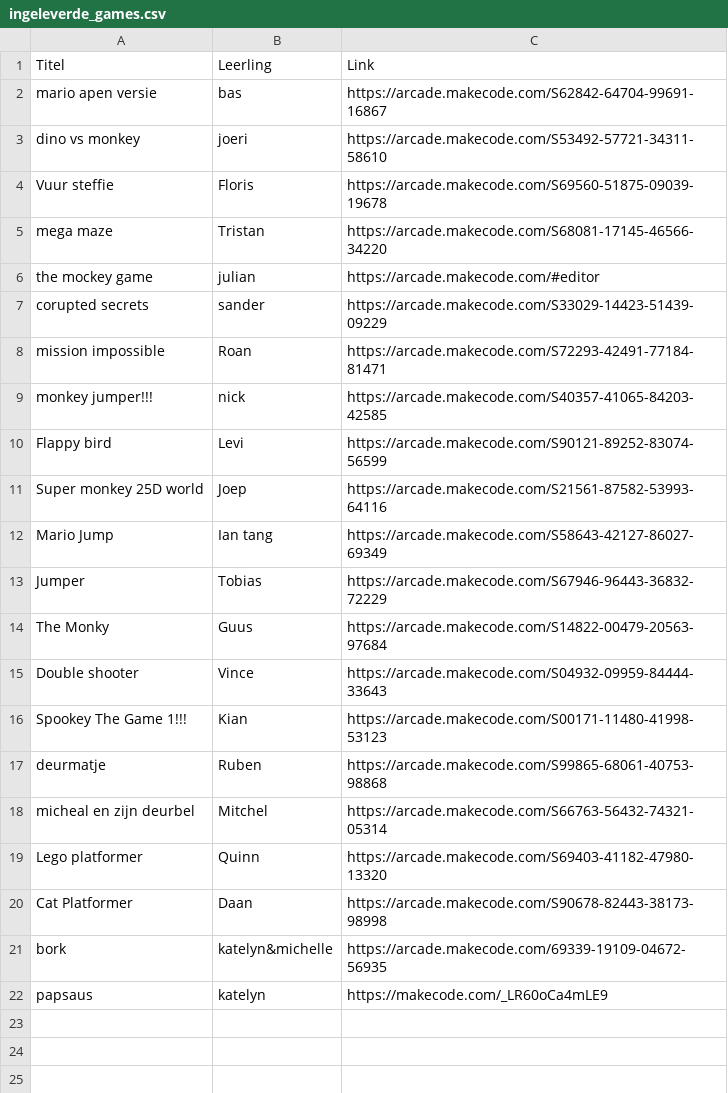
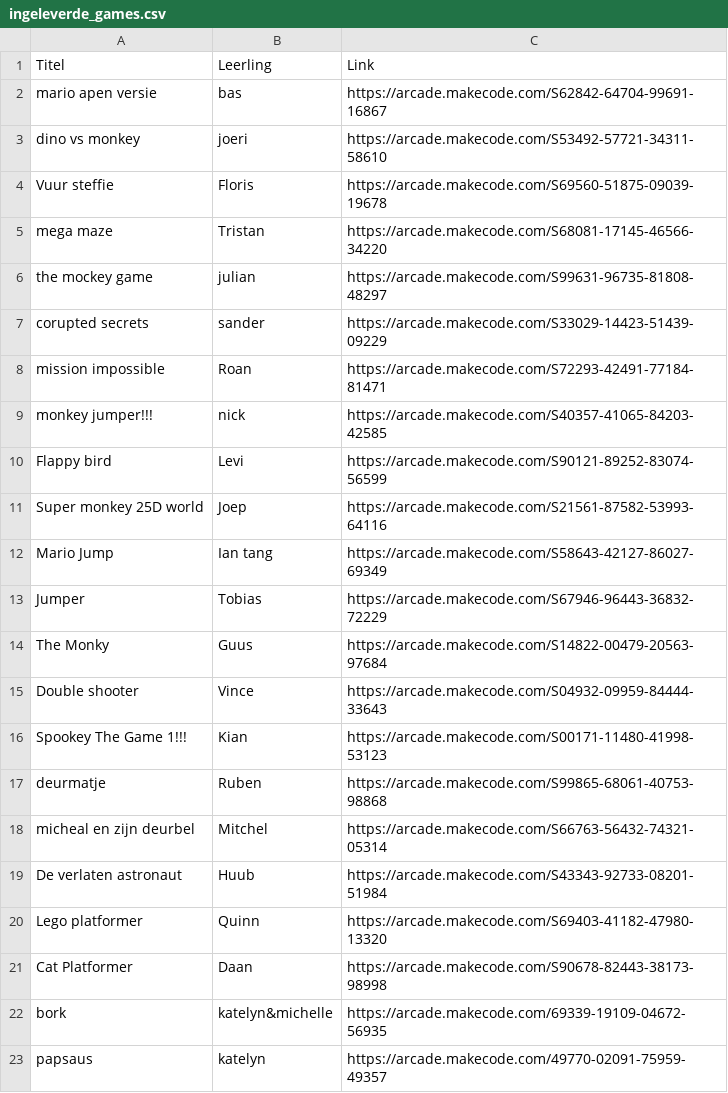
Before and after one commit to MartijnVanMourik/junior-dev-portal, a CSV file: datasources/ingeleverde_games.csv, drawn as a sheet; addresses are those after the commit; the diff names each change by its address in the sheet, - before the commit and + after, or states it on an @@ line.

Commit message:
Update ingeleverde_games.csv with new game entries
Added new entries and corrected formatting in the CSV file.

```diff
--- a/datasources/ingeleverde_games.csv
+++ b/datasources/ingeleverde_games.csv
-C6: https://arcade.makecode.com/#editor
+C6: https://arcade.makecode.com/S99631-96735-81808-48297
+row 19: De verlaten astronaut | Huub | https://arcade.makecode.com/S43343-92733-08201-51984
-C23: https://makecode.com/_LR60oCa4mLE9
+C23: https://arcade.makecode.com/49770-02091-75959-49357
```
